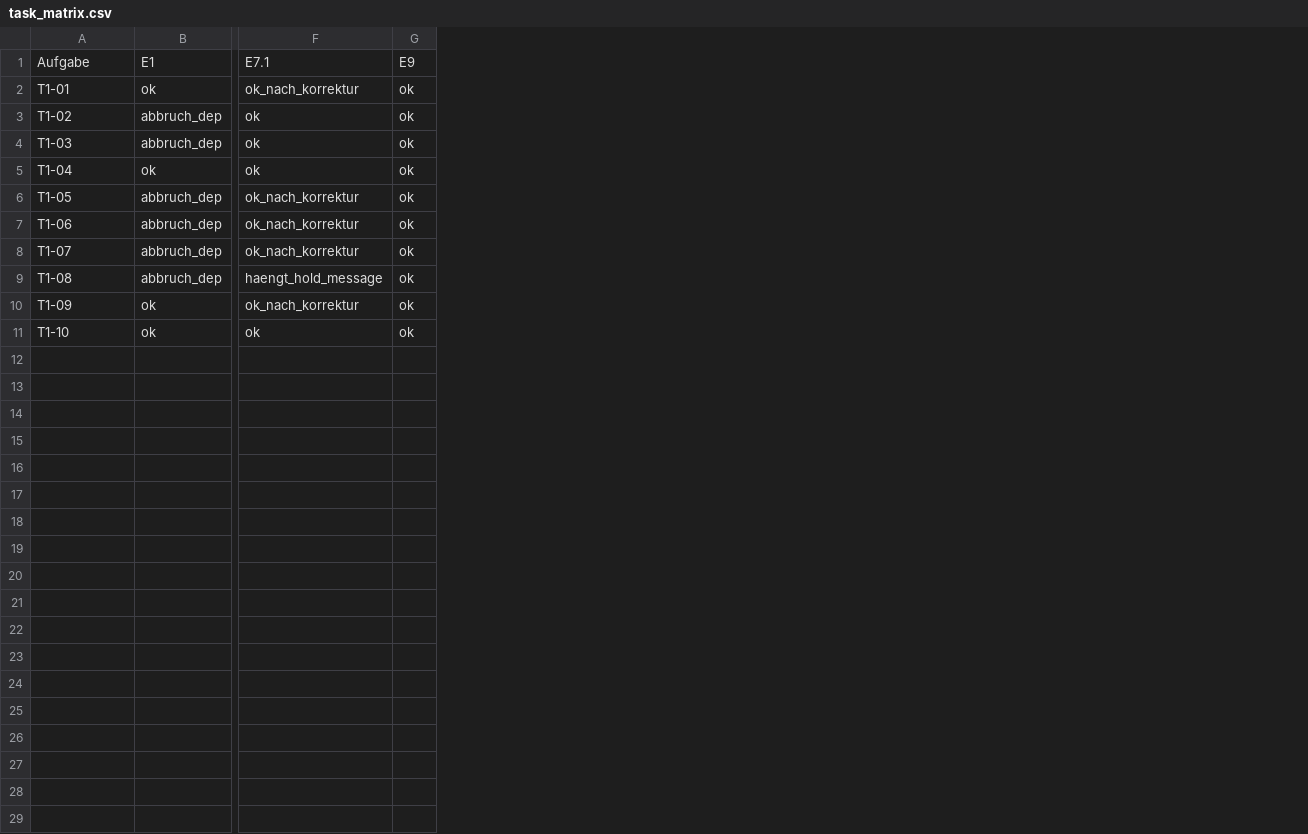
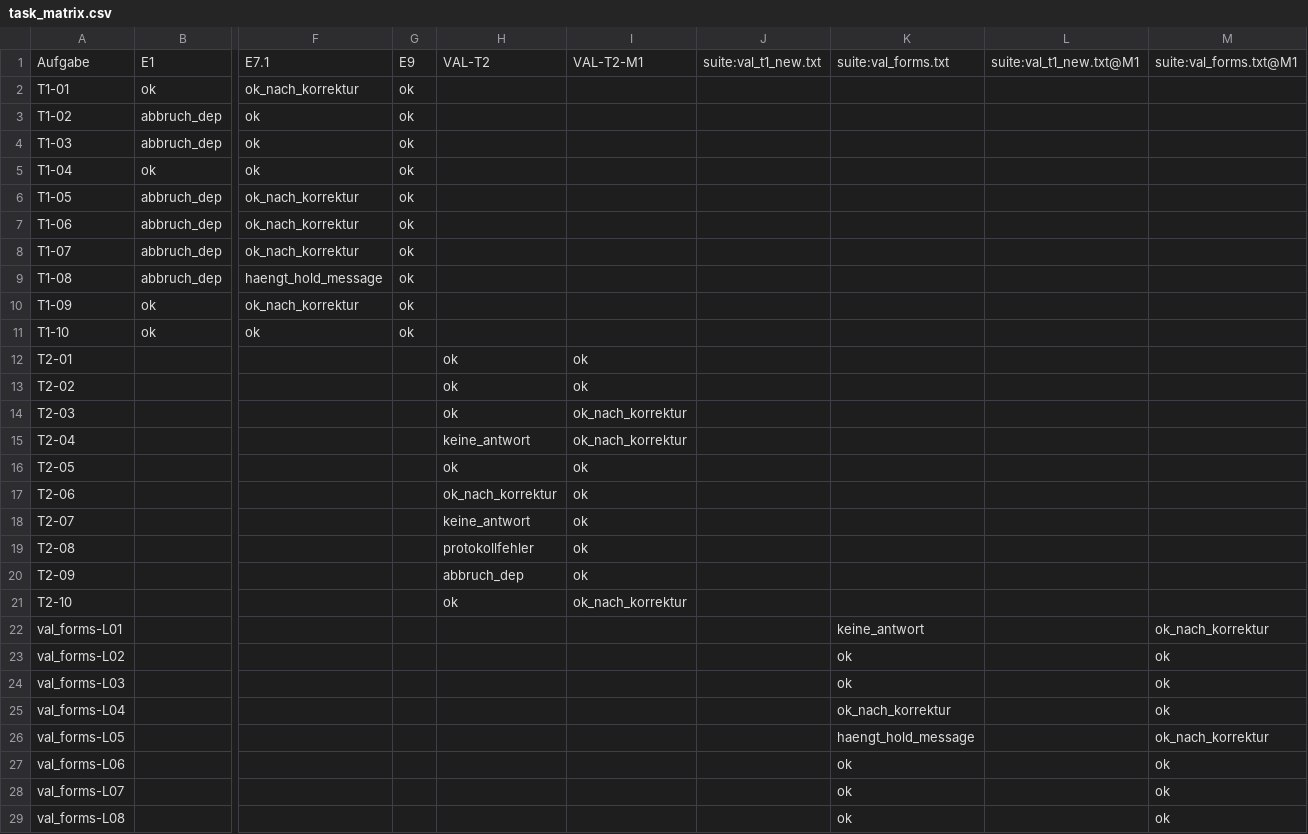
Before and after one commit to lstrozzi/instantrag-poc, a CSV file: results/task_matrix.csv, drawn as a sheet; only a part is shown, gaps mark what is left out; rows hold the shown columns only; the diff covers the shown part only; the diff names each change by its address in the sheet, - before the commit and + after, or states it on an @@ line.

```diff
--- a/results/task_matrix.csv
+++ b/results/task_matrix.csv
+column H, row 1: VAL-T2
+column I, row 1: VAL-T2-M1
+column J, row 1: suite:val_t1_new.txt
+column K, row 1: suite:val_forms.txt
+column L, row 1: suite:val_t1_new.txt@M1
+column M, row 1: suite:val_forms.txt@M1
+row 12: T2-01 |  |  |  | ok | ok
+row 13: T2-02 |  |  |  | ok | ok
+row 14: T2-03 |  |  |  | ok | ok_nach_korrektur
+row 15: T2-04 |  |  |  | keine_antwort | ok_nach_korrektur
+row 16: T2-05 |  |  |  | ok | ok
+row 17: T2-06 |  |  |  | ok_nach_korrektur | ok
+row 18: T2-07 |  |  |  | keine_antwort | ok
+row 19: T2-08 |  |  |  | protokollfehler | ok
+row 20: T2-09 |  |  |  | abbruch_dep | ok
+row 21: T2-10 |  |  |  | ok | ok_nach_korrektur
+row 22: val_forms-L01 |  |  |  |  |  |  | keine_antwort |  | ok_nach_korrektur
+row 23: val_forms-L02 |  |  |  |  |  |  | ok |  | ok
+row 24: val_forms-L03 |  |  |  |  |  |  | ok |  | ok
+row 25: val_forms-L04 |  |  |  |  |  |  | ok_nach_korrektur |  | ok
+row 26: val_forms-L05 |  |  |  |  |  |  | haengt_hold_message |  | ok_nach_korrektur
+row 27: val_forms-L06 |  |  |  |  |  |  | ok |  | ok
+row 28: val_forms-L07 |  |  |  |  |  |  | ok |  | ok
+row 29: val_forms-L08 |  |  |  |  |  |  | ok |  | ok
```
Also changed, not shown: 12 added rows elsewhere in this file, results/failed_runs.csv, results/run_stats.csv, 6 other files.
